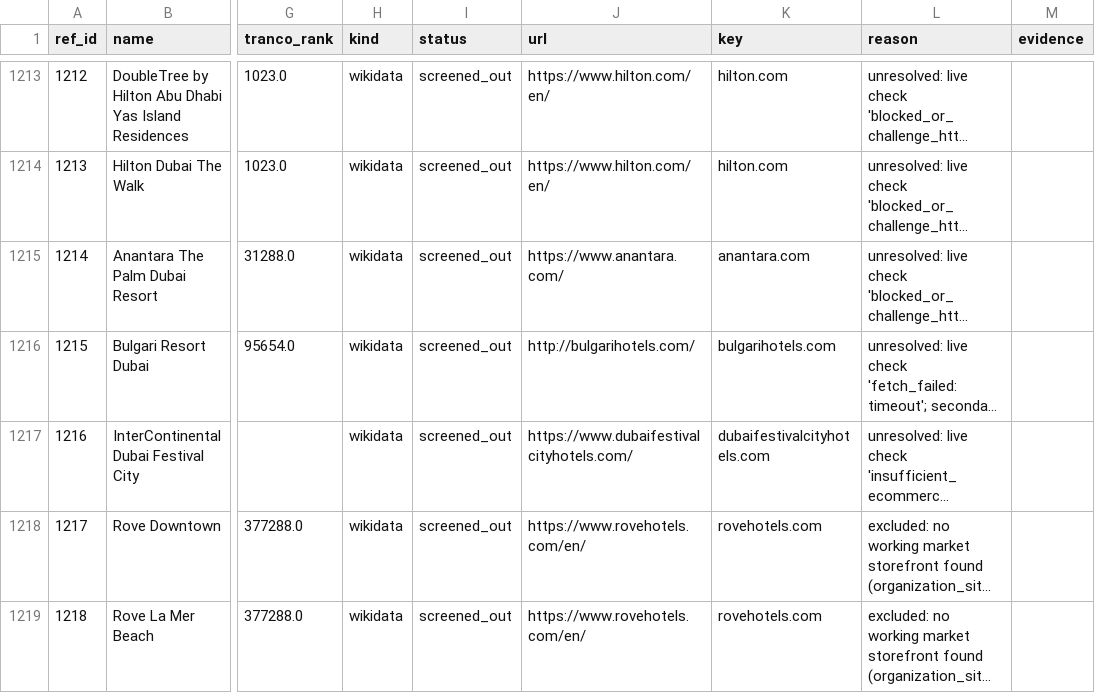
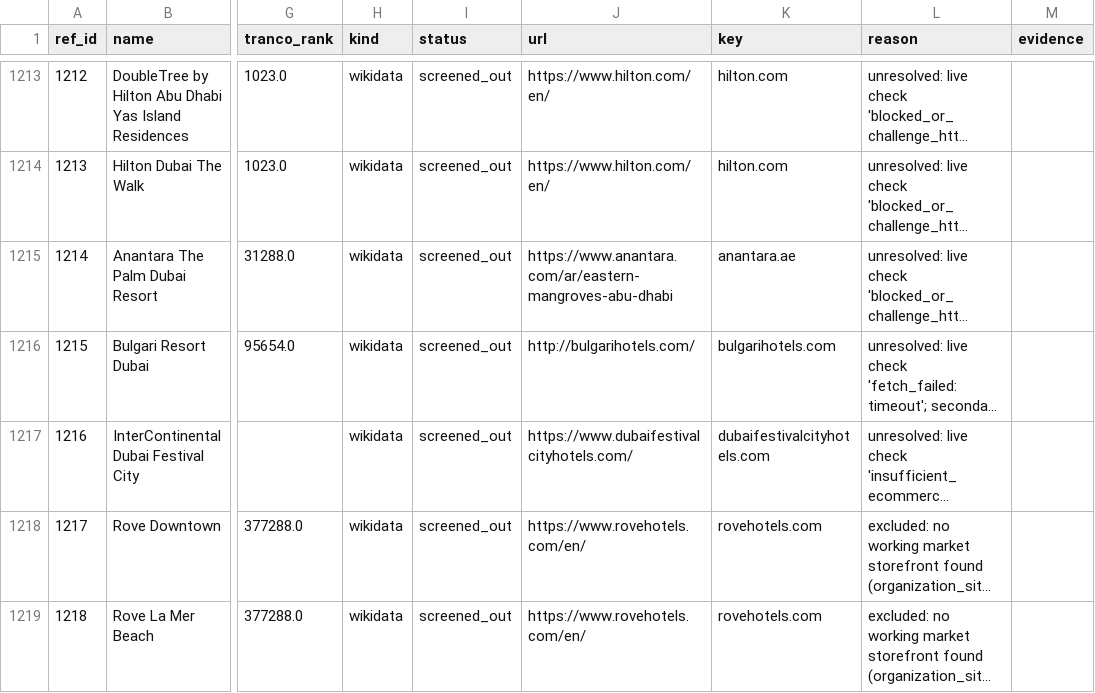
Before and after one commit to abaszeinn-beep/research, a CSV file: markets/uae/data/reference_universe.csv, drawn as a sheet; only a part is shown, gaps mark what is left out; long unchanged cells end in …; the diff covers the shown part only; the diff names each change by its address in the sheet, - before the commit and + after, or states it on an @@ line.

```diff
--- a/markets/uae/data/reference_universe.csv
+++ b/markets/uae/data/reference_universe.csv
-J1215 (url): https://www.anantara.com/
+J1215 (url): https://www.anantara.com/ar/eastern-mangroves-abu-dhabi
-K1215 (key): anantara.com
+K1215 (key): anantara.ae
```
Also changed, not shown: 130 edited cells elsewhere in this file, 3 other files.
